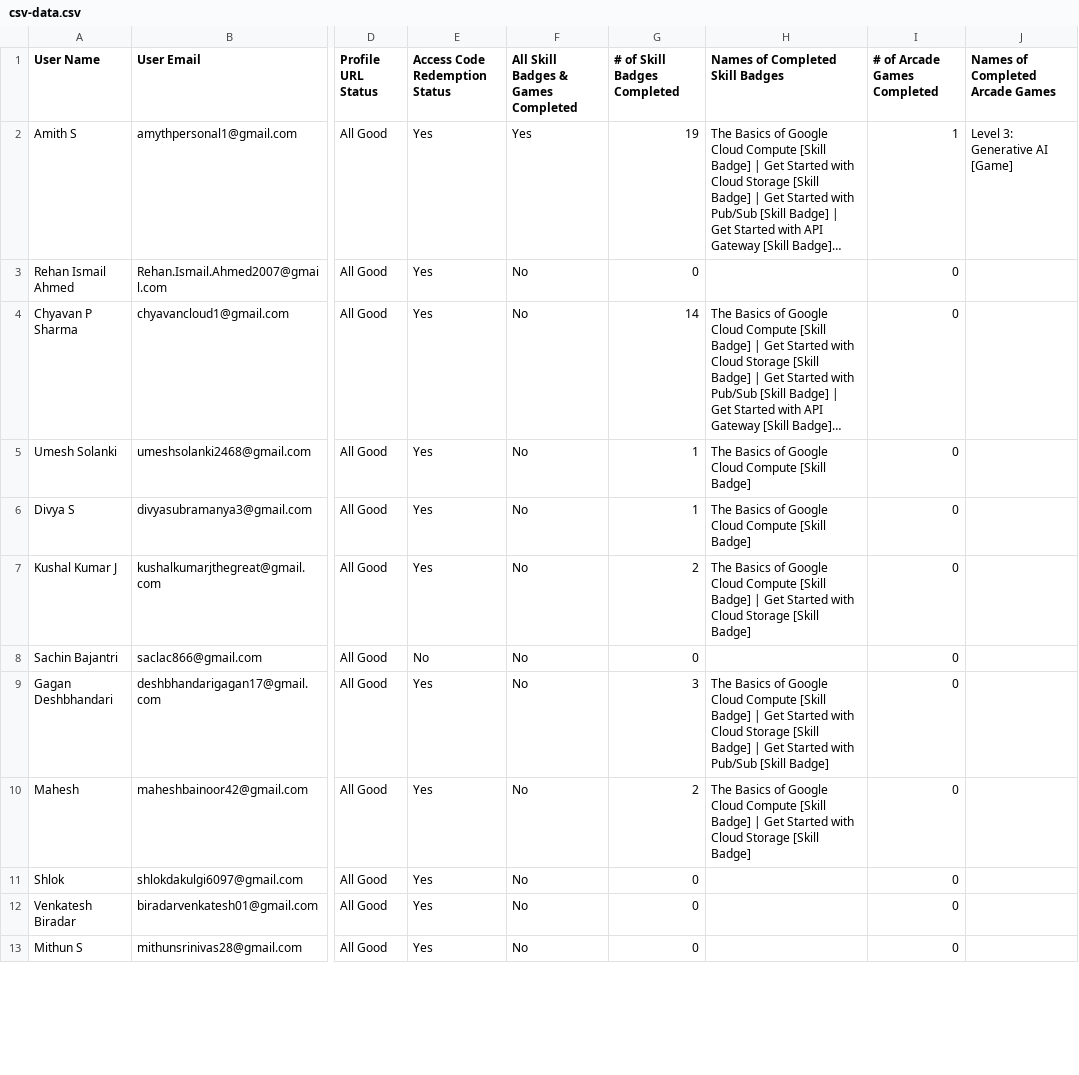
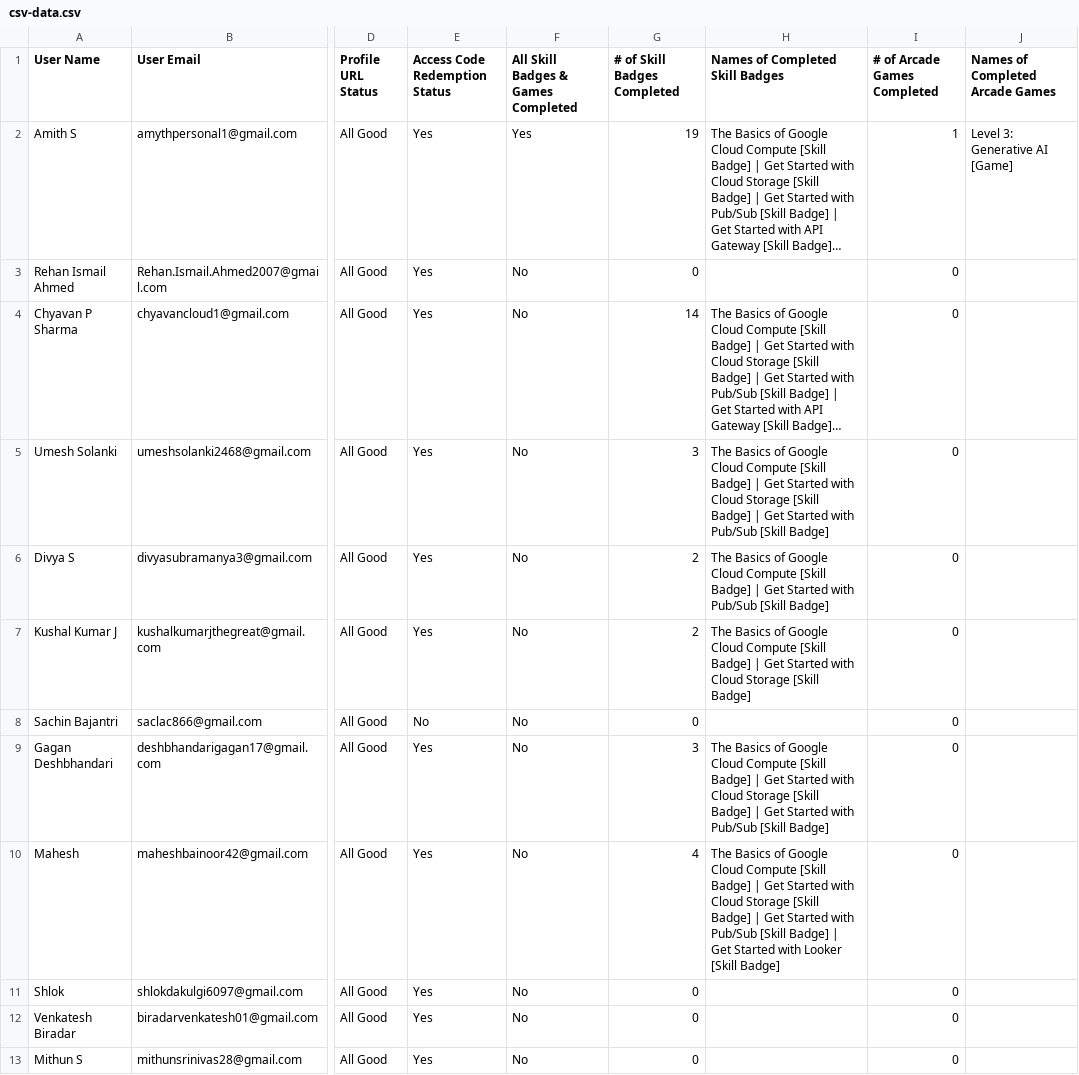
Before and after one commit to Siuumanth/GDG_StudyJams_leaderboard, a CSV file: csv-data.csv, drawn as a sheet; only a part is shown, gaps mark what is left out; long unchanged cells end in …; the diff covers the shown part only; the diff names each change by its address in the sheet, - before the commit and + after, or states it on an @@ line.

```diff
--- a/csv-data.csv
+++ b/csv-data.csv
-G5 (# of Skill Badges Completed): 1
+G5 (# of Skill Badges Completed): 3
-H5 (Names of Completed Skill Badges): …[Skill Badge]
+H5 (Names of Completed Skill Badges): …[Skill Badge] | Get Started with Cloud Storage [Skill Badge] | Get Started with Pub/Sub [Skill Badge]
-G6 (# of Skill Badges Completed): 1
+G6 (# of Skill Badges Completed): 2
-H6 (Names of Completed Skill Badges): …[Skill Badge]
+H6 (Names of Completed Skill Badges): …[Skill Badge] | Get Started with Pub/Sub [Skill Badge]
-G10 (# of Skill Badges Completed): 2
+G10 (# of Skill Badges Completed): 4
-H10 (Names of Completed Skill Badges): …[Skill Badge]
+H10 (Names of Completed Skill Badges): …[Skill Badge] | Get Started with Pub/Sub [Skill Badge] | Get Started with Looker [Skill Badge]
```
Also changed, not shown: 16 edited cells elsewhere in this file, 1 other file.
